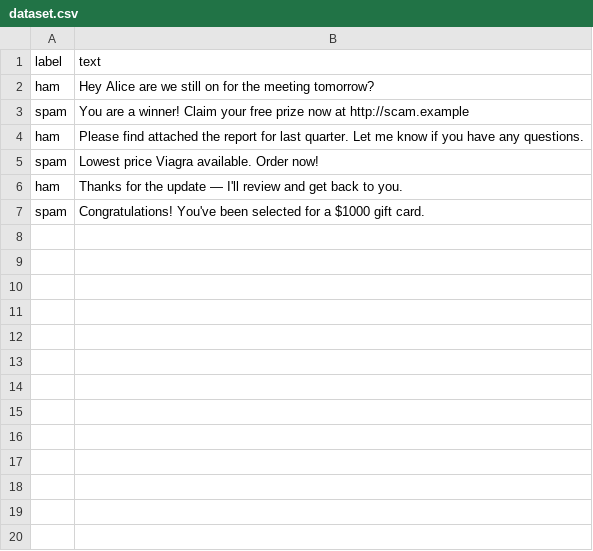
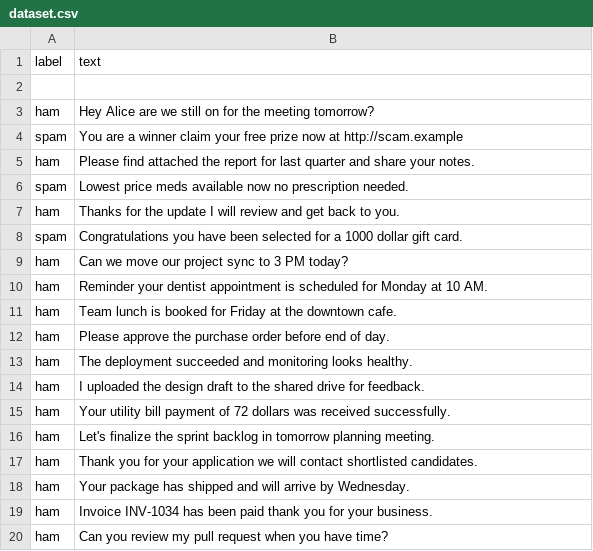
Before and after one commit to saijavadhi21-cmd/AI-Powered-Email-Spam-Detector, a CSV file: training/dataset.csv, drawn as a sheet; only a part is shown; the diff covers the shown part only.

```diff
--- a/training/dataset.csv
+++ b/training/dataset.csv
@@ -1,7 +1,20 @@
 label,text
+
 ham,Hey Alice are we still on for the meeting tomorrow?
-spam,You are a winner! Claim your free prize now at http://scam.example
-ham,Please find attached the report for last quarter. Let me know if you have any questions.
-spam,Lowest price Viagra available. Order now!
-ham,Thanks for the update — I'll review and get back to you.
-spam,Congratulations! You've been selected for a $1000 gift card.
+spam,You are a winner claim your free prize now at http://scam.example
+ham,Please find attached the report for last quarter and share your notes.
+spam,Lowest price meds available now no prescription needed.
+ham,Thanks for the update I will review and get back to you.
+spam,Congratulations you have been selected for a 1000 dollar gift card.
+ham,Can we move our project sync to 3 PM today?
+ham,Reminder your dentist appointment is scheduled for Monday at 10 AM.
+ham,Team lunch is booked for Friday at the downtown cafe.
+ham,Please approve the purchase order before end of day.
+ham,The deployment succeeded and monitoring looks healthy.
+ham,I uploaded the design draft to the shared drive for feedback.
+ham,Your utility bill payment of 72 dollars was received successfully.
+ham,Let's finalize the sprint backlog in tomorrow planning meeting.
+ham,Thank you for your application we will contact shortlisted candidates.
+ham,Your package has shipped and will arrive by Wednesday.
+ham,Invoice INV-1034 has been paid thank you for your business.
+ham,Can you review my pull request when you have time?
```
Also changed, not shown: 42 added rows elsewhere in this file, 4 other files.
